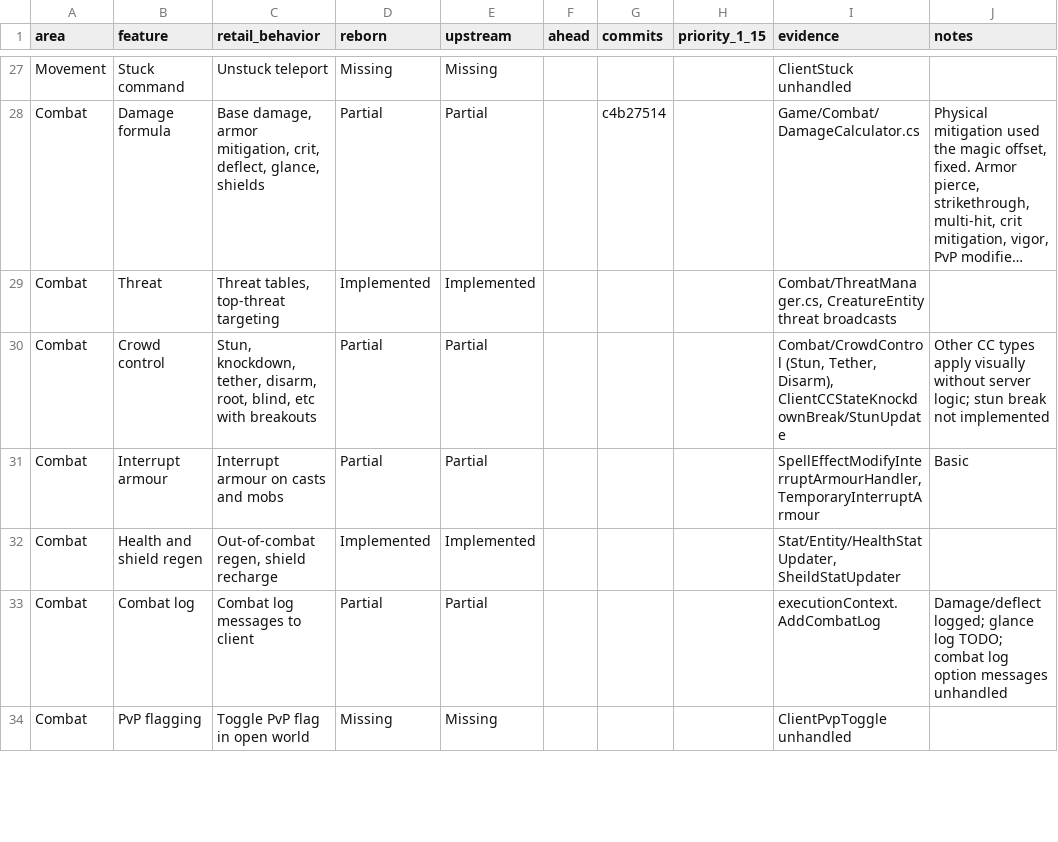
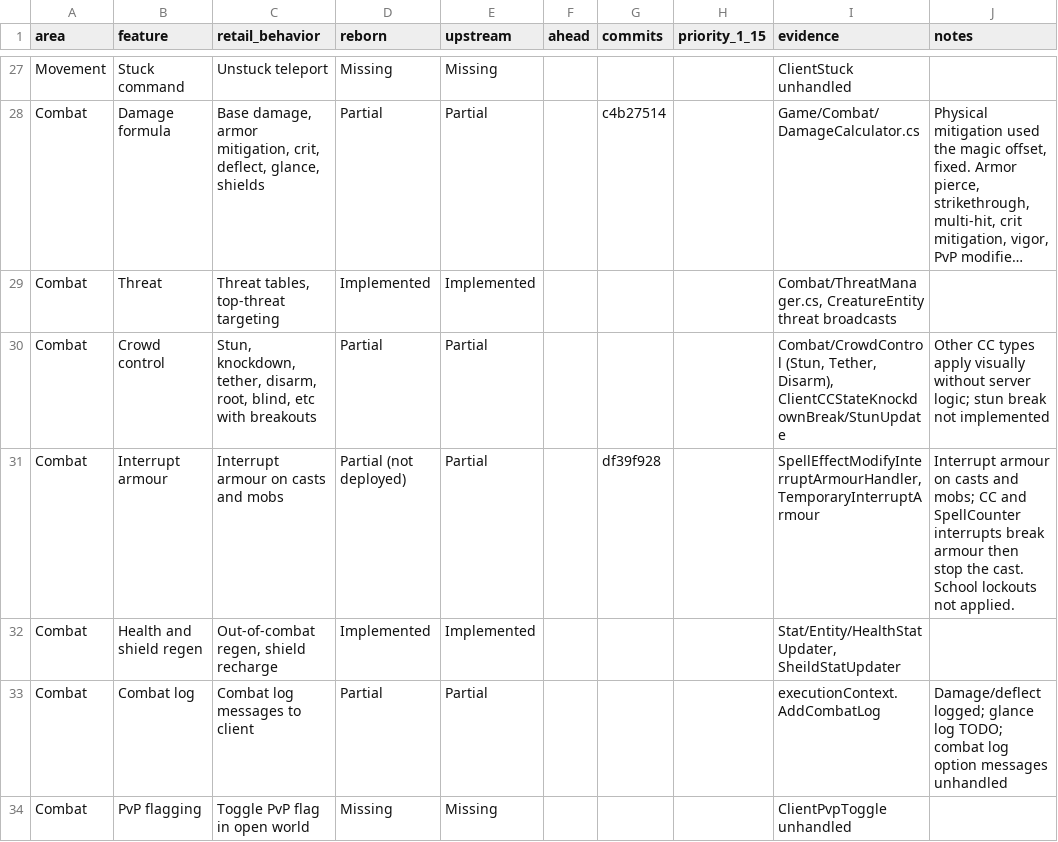
Before and after one commit to th3bluecarp/nexus-reborn, a CSV file: docs/reborn/parity.csv, drawn as a sheet; only a part is shown, gaps mark what is left out; long unchanged cells end in ….

```diff
--- a/docs/reborn/parity.csv
+++ b/docs/reborn/parity.csv
@@ -30,3 +30,3 @@ Combat,Threat,"Threat tables, top-threat targeting",Implemented,Implemented,,,,"
 Combat,Crowd control,"Stun, knockdown, tether, disarm, root, blind, etc with breakouts",Partial,Partial,,,,"Combat/CrowdControl (Stun, Tether, Disarm), ClientCCStateKnockdownBreak/StunUpdate",Other CC types apply visually without server logic; stun break not implemented
-Combat,Interrupt armour,Interrupt armour on casts and mobs,Partial,Partial,,,,"SpellEffectModifyInterruptArmourHandler, TemporaryInterruptArmour",Basic
+Combat,Interrupt armour,Interrupt armour on casts and mobs,Partial (not deployed),Partial,,df39f928,,"SpellEffectModifyInterruptArmourHandler, TemporaryInterruptArmour",Interrupt armour on casts and mobs; CC and SpellCounter interrupts break armour then stop the cast. School lockouts not applied.
 Combat,Health and shield regen,"Out-of-combat regen, shield recharge",Implemented,Implemented,,,,"Stat/Entity/HealthStatUpdater, SheildStatUpdater",
```
Also changed, not shown: 2 other files.
